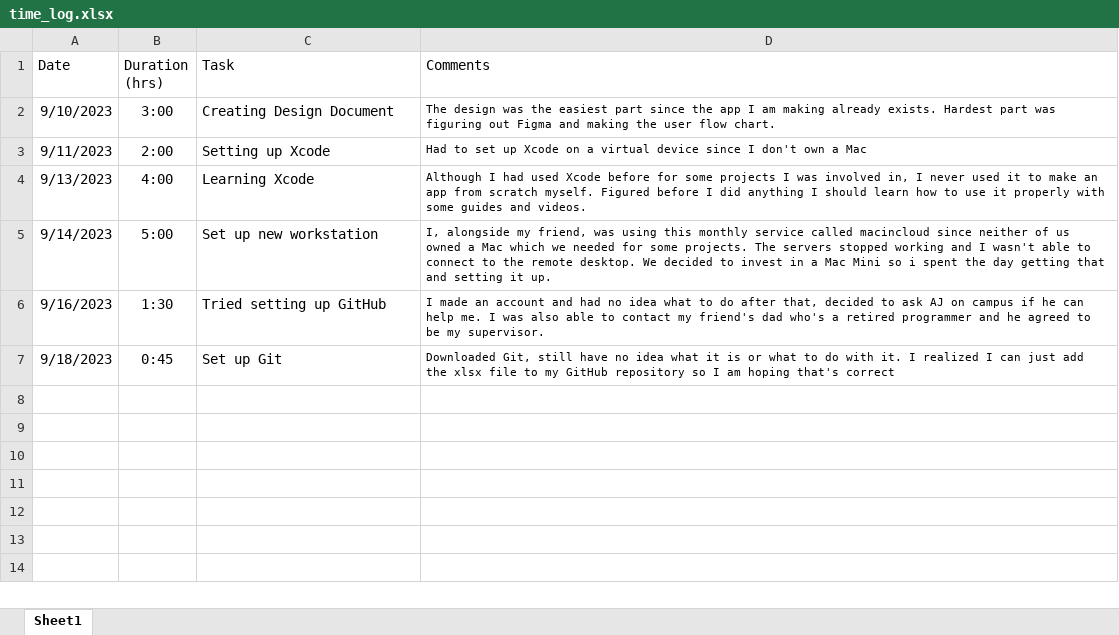
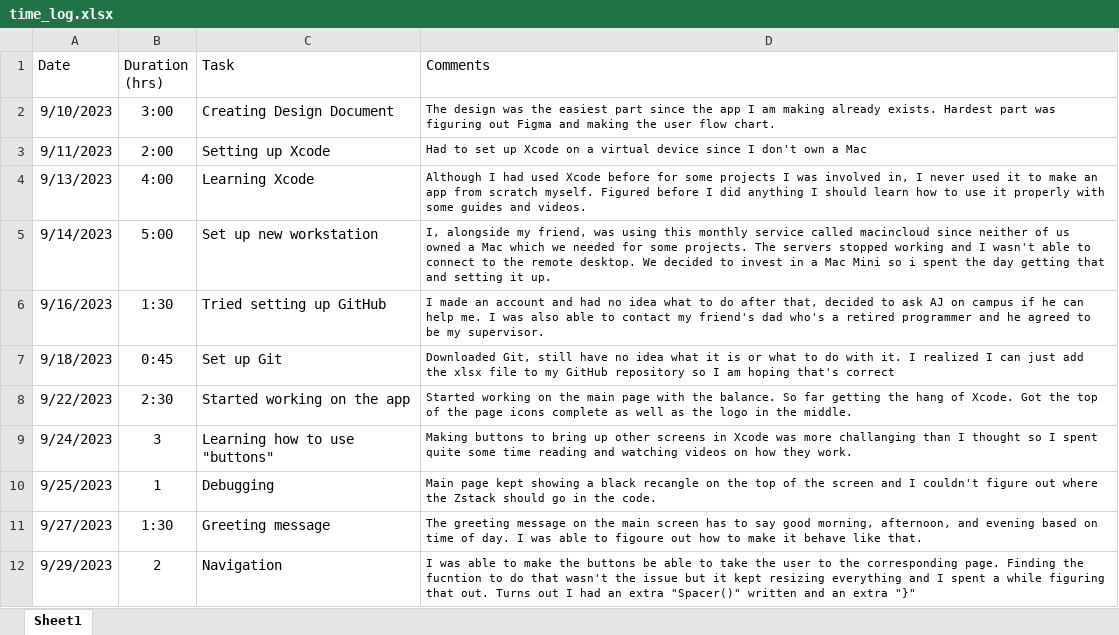
Before and after one commit to mikekobi/Time-Log, an Excel workbook: time_log.xlsx, sheet Sheet1, drawn as a sheet; values as stored, in another font and other column widths than the file's, no borders; table styles not drawn; the diff names each change by its address in the sheet, - before the commit and + after, or states it on an @@ line.

Commit message:
Add files via upload

```diff
--- a/time_log.xlsx (sheet Sheet1)
+++ b/time_log.xlsx (sheet Sheet1)
+row 8: 9/22/2023 | 2:30 | Started working on the app | Started working on the main page with the balance. So far getting the hang of Xcode. Got the top of the page icons complete as well as the logo in the middle.
+row 9: 9/24/2023 | 3 | Learning how to use "buttons" | Making buttons to bring up other screens in Xcode was more challanging than I thought so I spent quite some time reading and watching videos on how they work.
+row 10: 9/25/2023 | 1 | Debugging | Main page kept showing a black recangle on the top of the screen and I couldn't figure out where the Zstack should go in the code.
+row 11: 9/27/2023 | 1:30 | Greeting message | The greeting message on the main screen has to say good morning, afternoon, and evening based on time of day. I was able to figoure out how to make it behave like that.
+row 12: 9/29/2023 | 2 | Navigation | I was able to make the buttons be able to take the user to the corresponding page. Finding the fucntion to do that wasn't the issue but it kept resizing everything and I spent a while figuring that out. Turns out I had an extra "Spacer()" written and an extra "}"
```
